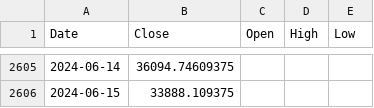
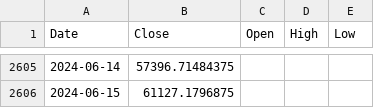
Before and after one commit to TTrungU/RLServer, a CSV file: LSTMCSV/FPTpredictions.csv, drawn as a sheet; only a part is shown, gaps mark what is left out; the diff covers the shown part only.

```diff
--- a/LSTMCSV/FPTpredictions.csv
+++ b/LSTMCSV/FPTpredictions.csv
@@ -2605,2 +2605,2 @@ Date,Close,Open,High,Low
-2024-06-14,36094.74609375,,,
-2024-06-15,33888.109375,,,
+2024-06-14,57396.71484375,,,
+2024-06-15,61127.1796875,,,
```
Also changed, not shown: 27 edited cells elsewhere in this file, 2 other files.
